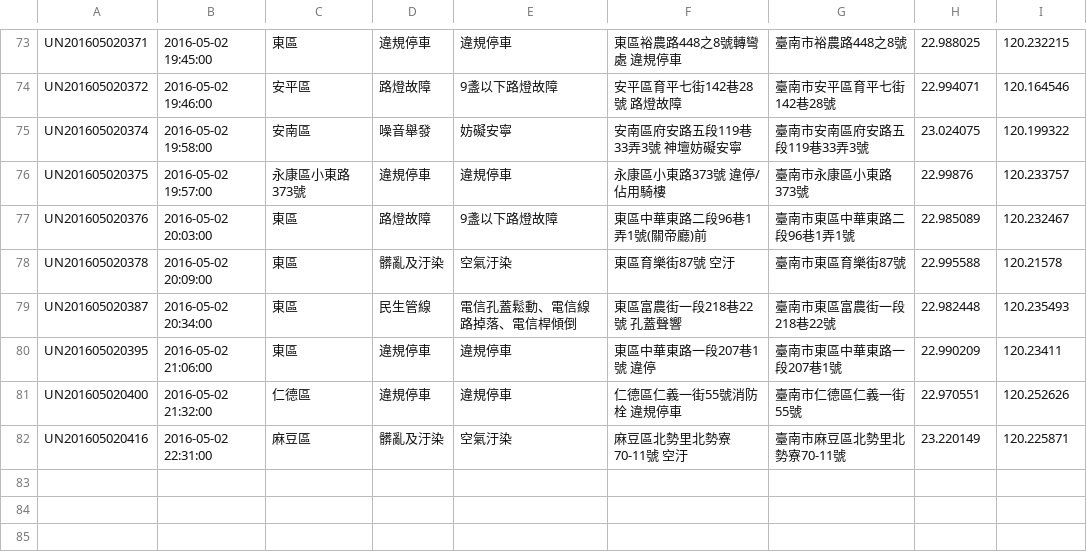
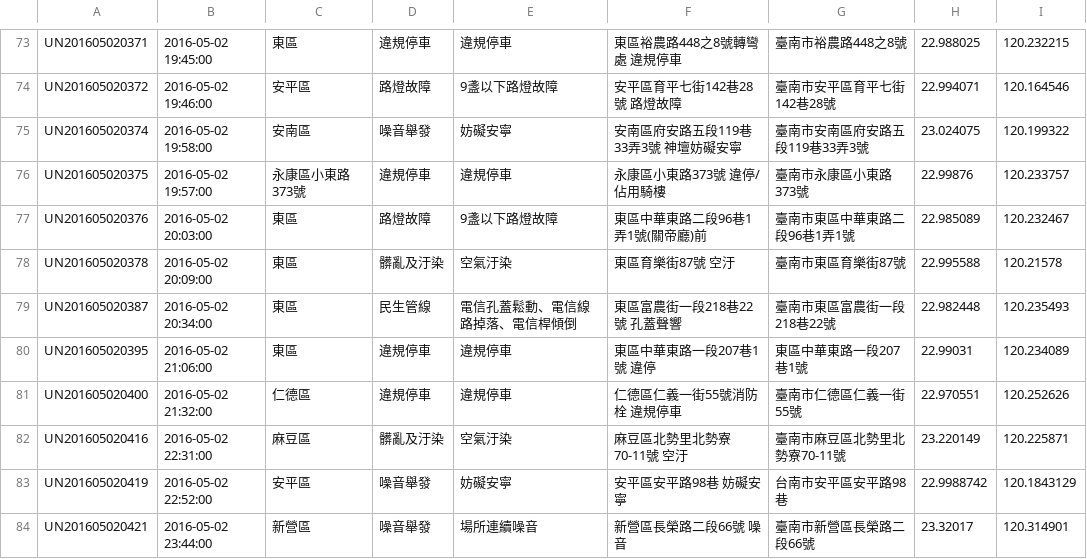
Before and after one commit to kiang/tainan_1999_map, a CSV file: data/2016/18.csv, drawn as a sheet; only a part is shown, gaps mark what is left out.

```diff
--- a/data/2016/18.csv
+++ b/data/2016/18.csv
@@ -79,4 +79,6 @@ UN201605020378,"2016-05-02 20:09:00",東區,髒亂及汙染,空氣汙染,"東區
 UN201605020387,"2016-05-02 20:34:00",東區,民生管線,電信孔蓋鬆動、電信線路掉落、電信桿傾倒,"東區富農街一段218巷22號 孔蓋聲響",臺南市東區富農街一段218巷22號,22.982448,120.235493
-UN201605020395,"2016-05-02 21:06:00",東區,違規停車,違規停車,"東區中華東路一段207巷1號 違停",臺南市東區中華東路一段207巷1號,22.990209,120.23411
+UN201605020395,"2016-05-02 21:06:00",東區,違規停車,違規停車,"東區中華東路一段207巷1號 違停",東區中華東路一段207巷1號,22.99031,120.234089
 UN201605020400,"2016-05-02 21:32:00",仁德區,違規停車,違規停車,"仁德區仁義一街55號消防栓   違規停車",臺南市仁德區仁義一街55號,22.970551,120.252626
 UN201605020416,"2016-05-02 22:31:00",麻豆區,髒亂及汙染,空氣汙染,"麻豆區北勢里北勢寮70-11號 空汙",臺南市麻豆區北勢里北勢寮70-11號,23.220149,120.225871
+UN201605020419,"2016-05-02 22:52:00",安平區,噪音舉發,妨礙安寧,"安平區安平路98巷 妨礙安寧",台南市安平區安平路98巷,22.9988742,120.1843129
+UN201605020421,"2016-05-02 23:44:00",新營區,噪音舉發,場所連續噪音,"新營區長榮路二段66號  噪音",臺南市新營區長榮路二段66號,23.32017,120.314901
```
Also changed, not shown: 1 other file.
